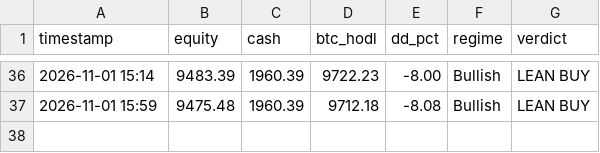
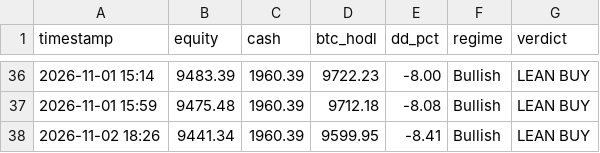
Before and after one commit to jwavez/tpi-dashboard, a CSV file: tpi_paper_equity.csv, drawn as a sheet; only a part is shown, gaps mark what is left out; the diff names each change by its address in the sheet, - before the commit and + after, or states it on an @@ line.

Commit message:
Update TPI paper book 2026-11-02 18:26 UTC

```diff
--- a/tpi_paper_equity.csv
+++ b/tpi_paper_equity.csv
+row 38: 2026-11-02 18:26 | 9441.34 | 1960.39 | 9599.95 | -8.41 | Bullish | LEAN BUY
```
Also changed, not shown: 3 other files.
